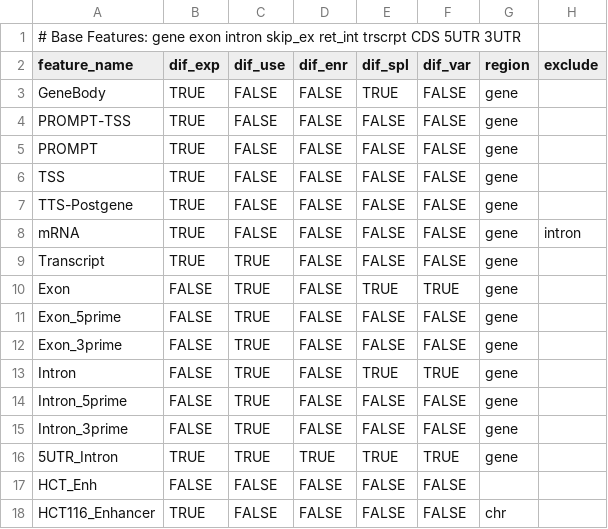
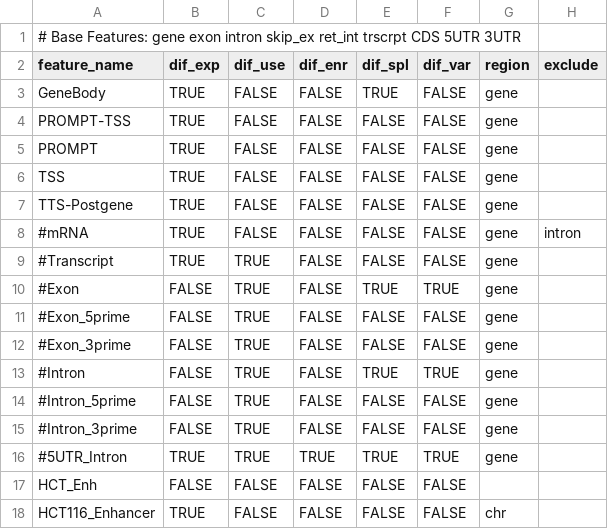
Before and after one commit to AngLi9849/RNASeqSnakemake, a TSV file: config/features.tsv, drawn as a sheet; only a part is shown; the diff names each change by its address in the sheet, - before the commit and + after, or states it on an @@ line.

```diff
--- a/config/features.tsv
+++ b/config/features.tsv
-A8 (feature_name): mRNA
+A8 (feature_name): #mRNA
-A9 (feature_name): Transcript
+A9 (feature_name): #Transcript
-A10 (feature_name): Exon
+A10 (feature_name): #Exon
-A11 (feature_name): Exon_5prime
+A11 (feature_name): #Exon_5prime
-A12 (feature_name): Exon_3prime
+A12 (feature_name): #Exon_3prime
-A13 (feature_name): Intron
+A13 (feature_name): #Intron
-A14 (feature_name): Intron_5prime
+A14 (feature_name): #Intron_5prime
-A15 (feature_name): Intron_3prime
+A15 (feature_name): #Intron_3prime
-A16 (feature_name): 5UTR_Intron
+A16 (feature_name): #5UTR_Intron
```
Also changed, not shown: 1 other file.
